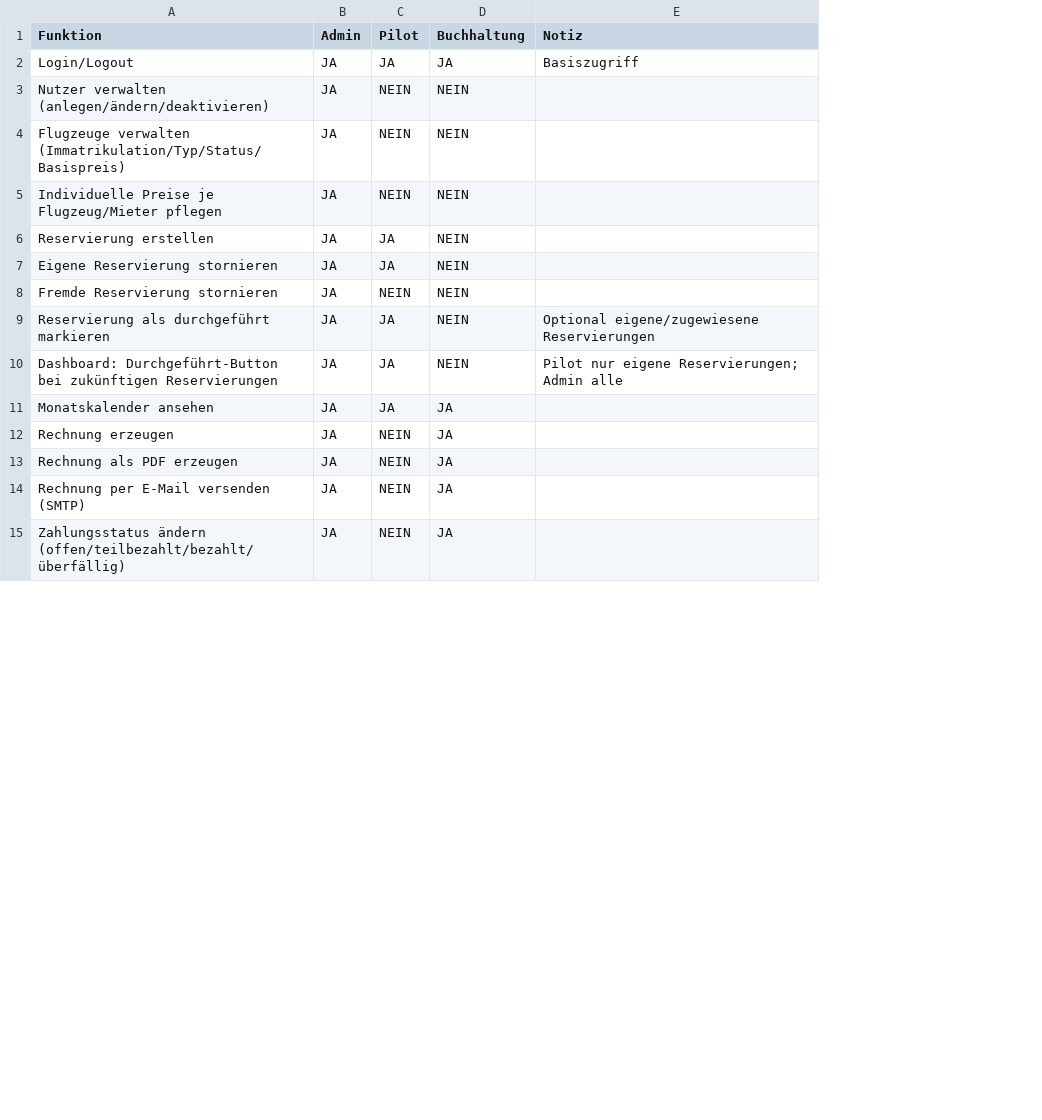
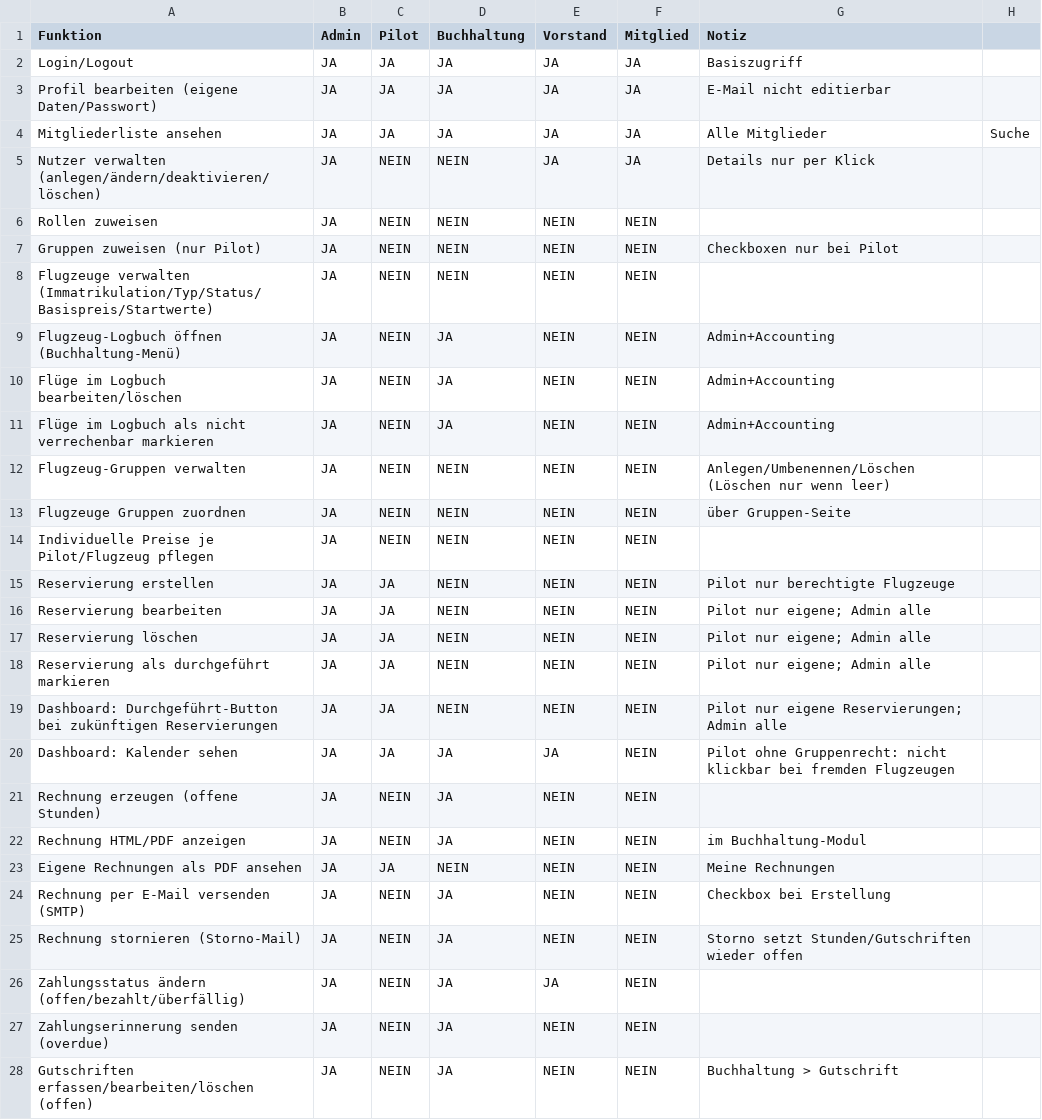
Before and after one commit to r2kch/plane-mgr, a CSV file: docs/rollen_rechte_vorlage.csv, drawn as a sheet; only a part is shown; removed rows and columns are numbered as before the commit, all else as after; the diff covers the shown part only; the diff names each change by its address in the sheet, - before the commit and + after, or states it on an @@ line.

Commit message:
News Funktion hinzugefügt - diverse Berechtigungen und Bugs behoben

```diff
--- a/docs/rollen_rechte_vorlage.csv
+++ b/docs/rollen_rechte_vorlage.csv
-column E (Notiz), rows 2-10: Basiszugriff |  |  |  |  |  |  | Optional eigene/zugewiesene Reservierungen | Pilot nur eigene Reservierungen; Admin alle
+column E (Vorstand), row 2: JA; row 5: JA; row 8: NEIN; rows 14-22: NEIN | NEIN | NEIN | NEIN | NEIN | NEIN | JA | NEIN | NEIN; row 24: NEIN; row 26: JA
+column F (Mitglied), row 2: JA; row 5: JA; row 8: NEIN; rows 14-22: all NEIN; row 24: NEIN; row 26: NEIN
+column G (Notiz), row 2: Basiszugriff; row 5: Details nur per Klick; rows 15-22: Pilot nur berechtigte Flugzeuge | Pilot nur eigene; Admin alle | Pilot nur eigene; Admin alle | Pilot nur eigene; Admin alle | Pilot nur eigene Reservierungen; Admin alle | Pilot ohne Gruppenrecht: nicht klickbar bei fremden Flugzeugen |  | im Buchhaltung-Modul; row 24: Checkbox bei Erstellung
+column H, empty
+row 3: Profil bearbeiten (eigene Daten/Passwort) | JA | JA | JA | JA | JA | E-Mail nicht editierbar
+row 4: Mitgliederliste ansehen | JA | JA | JA | JA | JA | Alle Mitglieder | Suche
-A5 (Funktion): Nutzer verwalten (anlegen/ändern/deaktivieren)
+A5 (Funktion): Nutzer verwalten (anlegen/ändern/deaktivieren/löschen)
+row 6: Rollen zuweisen | JA | NEIN | NEIN | NEIN | NEIN
+row 7: Gruppen zuweisen (nur Pilot) | JA | NEIN | NEIN | NEIN | NEIN | Checkboxen nur bei Pilot
-A8 (Funktion): Flugzeuge verwalten (Immatrikulation/Typ/Status/Basispreis)
+A8 (Funktion): Flugzeuge verwalten (Immatrikulation/Typ/Status/Basispreis/Startwerte)
+row 9: Flugzeug-Logbuch öffnen (Buchhaltung-Menü) | JA | NEIN | JA | NEIN | NEIN | Admin+Accounting
+row 10: Flüge im Logbuch bearbeiten/löschen | JA | NEIN | JA | NEIN | NEIN | Admin+Accounting
+row 11: Flüge im Logbuch als nicht verrechenbar markieren | JA | NEIN | JA | NEIN | NEIN | Admin+Accounting
+row 12: Flugzeug-Gruppen verwalten | JA | NEIN | NEIN | NEIN | NEIN | Anlegen/Umbenennen/Löschen (Löschen nur wenn leer)
+row 13: Flugzeuge Gruppen zuordnen | JA | NEIN | NEIN | NEIN | NEIN | über Gruppen-Seite
-A14 (Funktion): …Preise je Flugzeug/Mieter pflegen
+A14 (Funktion): …Preise je Pilot/Flugzeug pflegen
-A16 (Funktion): Eigene Reservierung stornieren
+A16 (Funktion): Reservierung bearbeiten
-A17 (Funktion): Fremde Reservierung stornieren
+A17 (Funktion): Reservierung löschen
-C17 (Pilot): NEIN
+C17 (Pilot): JA
-A20 (Funktion): Monatskalender ansehen
+A20 (Funktion): Dashboard: Kalender sehen
-A21 (Funktion): Rechnung erzeugen
+A21 (Funktion): Rechnung erzeugen (offene Stunden)
-A22 (Funktion): Rechnung als PDF erzeugen
+A22 (Funktion): Rechnung HTML/PDF anzeigen
+row 23: Eigene Rechnungen als PDF ansehen | JA | JA | NEIN | NEIN | NEIN | Meine Rechnungen
+row 25: Rechnung stornieren (Storno-Mail) | JA | NEIN | JA | NEIN | NEIN | Storno setzt Stunden/Gutschriften wieder offen
-A26 (Funktion): Zahlungsstatus ändern (offen/teilbezahlt/bezahlt/überfällig)
+A26 (Funktion): Zahlungsstatus ändern (offen/bezahlt/überfällig)
+row 27: Zahlungserinnerung senden (overdue) | JA | NEIN | JA | NEIN | NEIN
+row 28: Gutschriften erfassen/bearbeiten/löschen (offen) | JA | NEIN | JA | NEIN | NEIN | Buchhaltung > Gutschrift
```
Also changed, not shown: 4 added rows elsewhere in this file, 11 other files.
